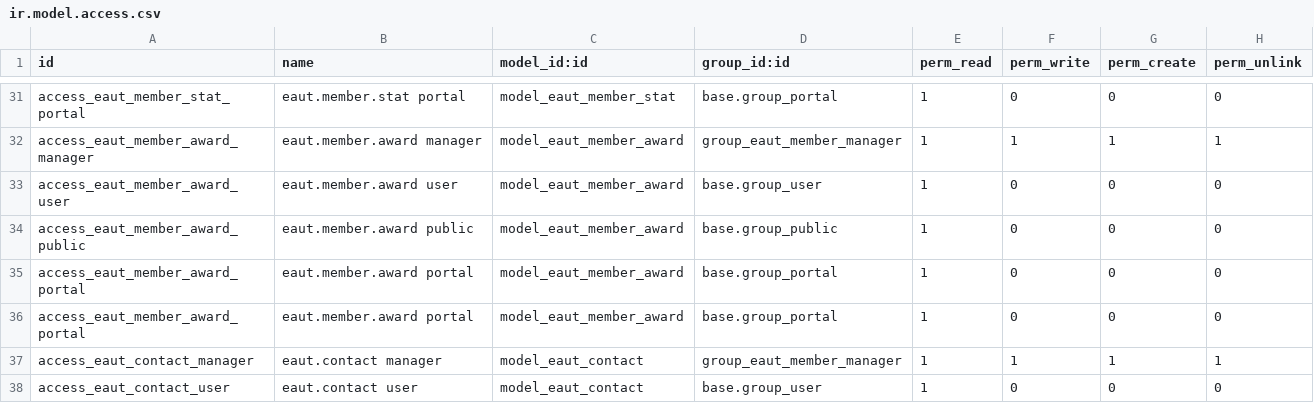
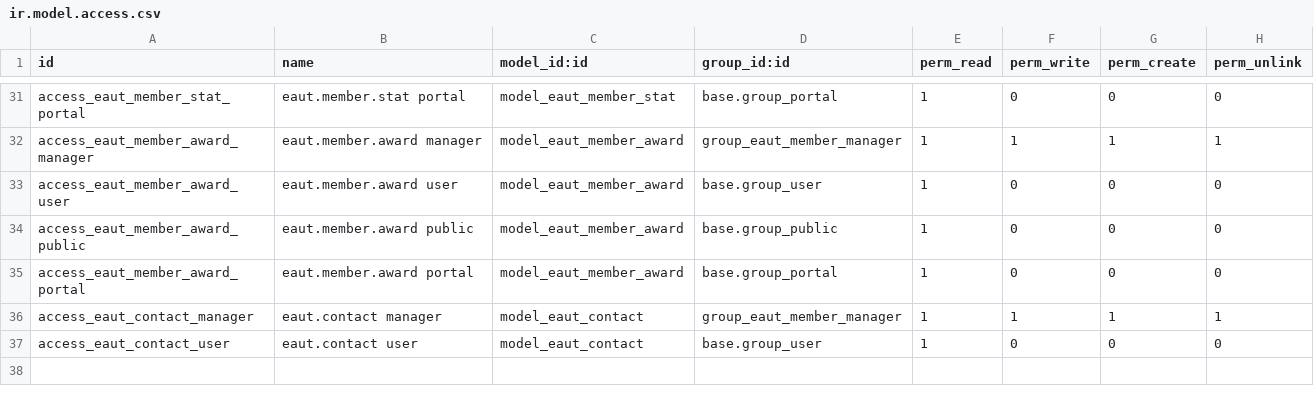
Before and after one commit to trunggdungg/eaut_member_customize, a CSV file: security/ir.model.access.csv, drawn as a sheet; only a part is shown, gaps mark what is left out.

Commit message:
feat: add stage field and internal note to eaut_member model

```diff
--- a/security/ir.model.access.csv
+++ b/security/ir.model.access.csv
@@ -35,3 +35,2 @@ access_eaut_member_award_public,eaut.member.award public,model_eaut_member_award
 access_eaut_member_award_portal,eaut.member.award portal,model_eaut_member_award,base.group_portal,1,0,0,0
-access_eaut_member_award_portal,eaut.member.award portal,model_eaut_member_award,base.group_portal,1,0,0,0
 access_eaut_contact_manager,eaut.contact manager,model_eaut_contact,group_eaut_member_manager,1,1,1,1
```
Also changed, not shown: 2 other files.
